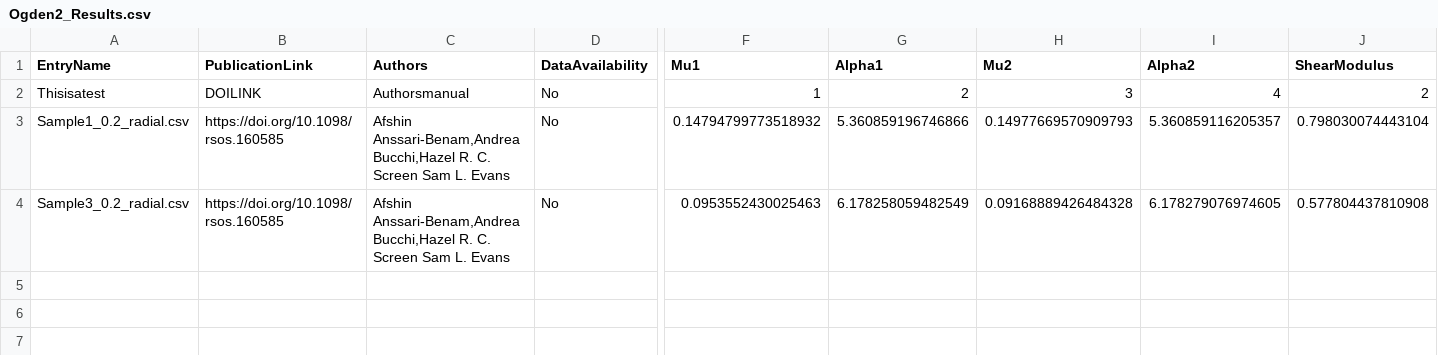
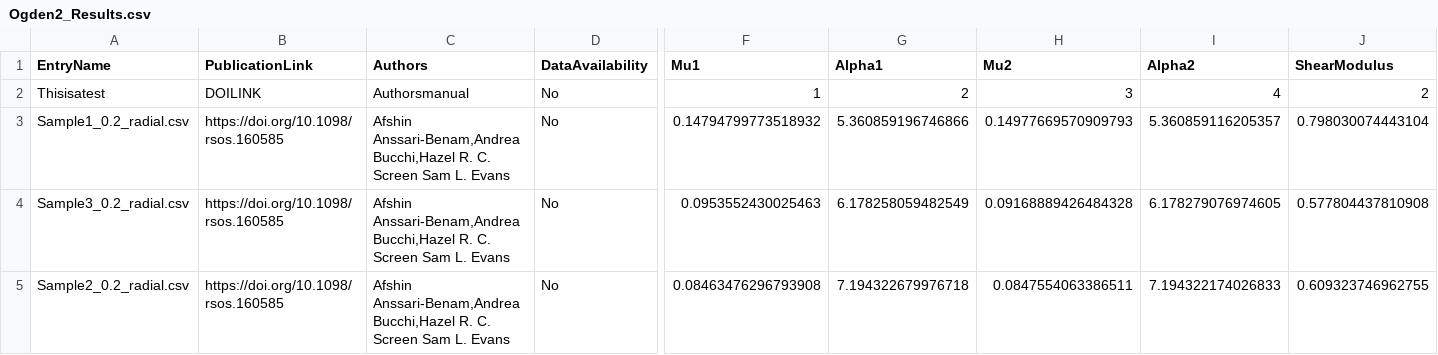
Before and after one commit to STBDATABS/Models, a CSV file: Ogden2_Results.csv, drawn as a sheet; only a part is shown, gaps mark what is left out; rows hold the shown columns only; the diff names each change by its address in the sheet, - before the commit and + after, or states it on an @@ line.

Commit message:
Append results for Ogden2 with note

```diff
--- a/Ogden2_Results.csv
+++ b/Ogden2_Results.csv
+row 5: Sample2_0.2_radial.csv | https://doi.org/10.1098/rsos.160585 | Afshin Anssari-Benam,Andrea Bucchi,Hazel R. C. Screen Sam L. Evans | No | 0.08463476296793908 | 7.194322679976718 | 0.0847554063386511 | 7.194322174026833 | 0.609323746962755
```
